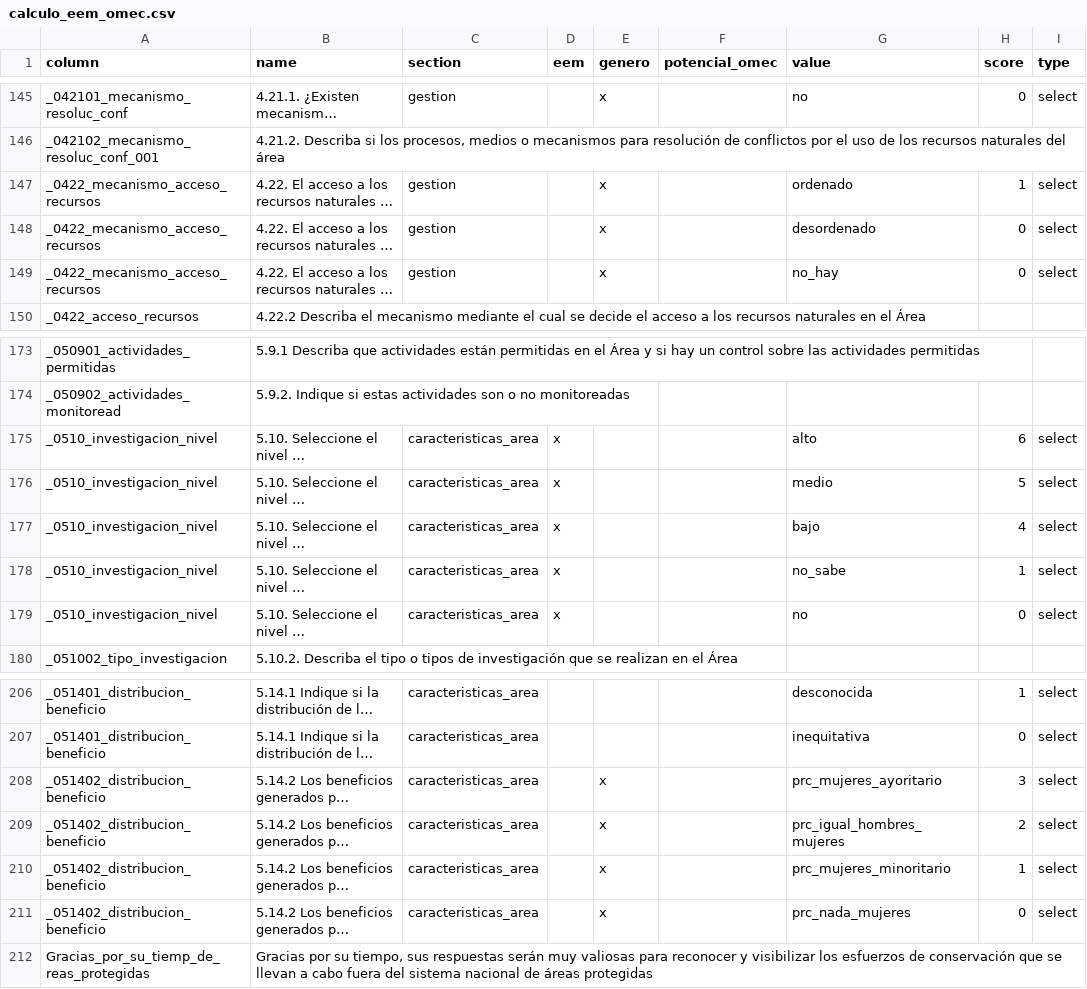
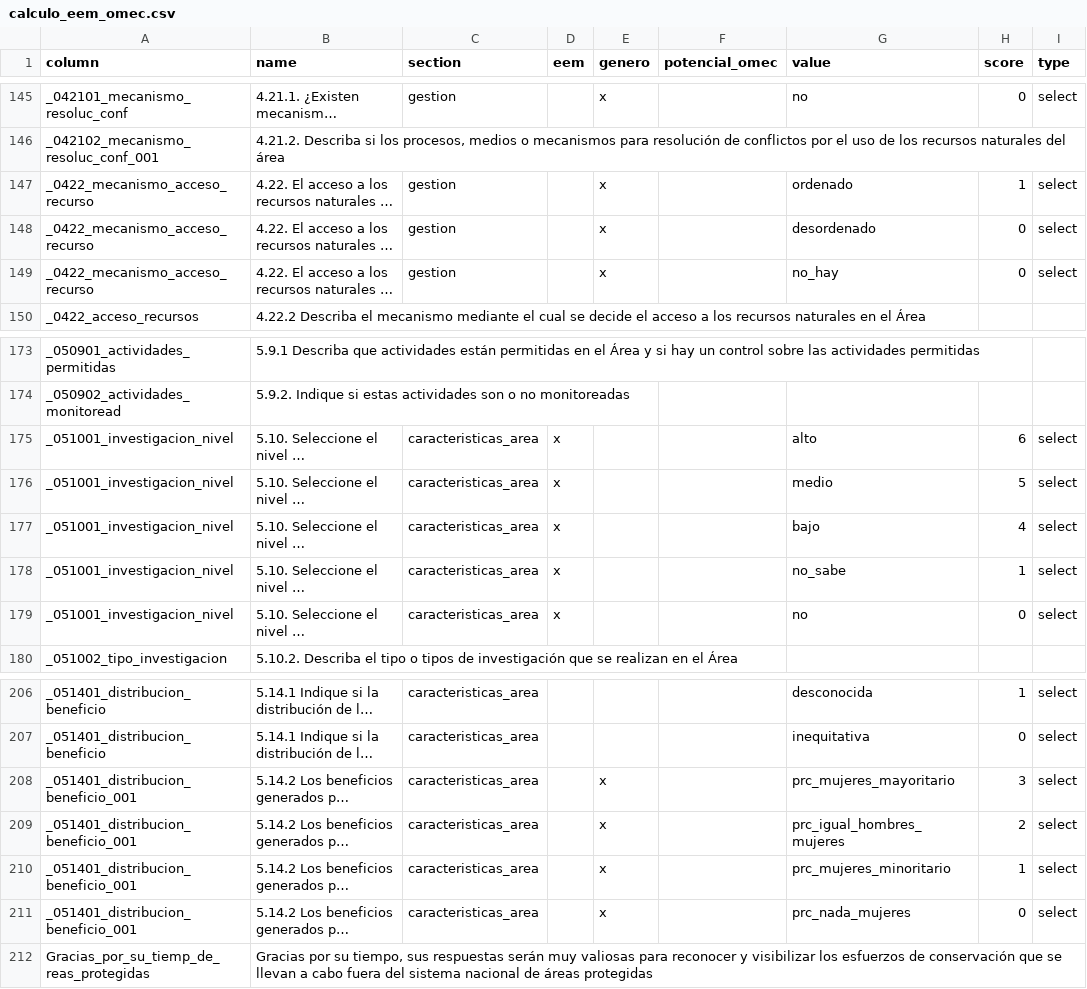
Before and after one commit to javandres/eem-omecs, a CSV file: calculo_eem_omec.csv, drawn as a sheet; only a part is shown, gaps mark what is left out; long unchanged cells end in …; the diff names each change by its address in the sheet, - before the commit and + after, or states it on an @@ line.

Commit message:
update score csv

```diff
--- a/calculo_eem_omec.csv
+++ b/calculo_eem_omec.csv
-A147:A149 (column): _0422_mecanismo_acceso_recursos
+A147:A149 (column): _0422_mecanismo_acceso_recurso
-A175:A179 (column): _0510_investigacion_nivel
+A175:A179 (column): _051001_investigacion_nivel
-A208:A211 (column): _051402_distribucion_beneficio
+A208:A211 (column): _051401_distribucion_beneficio_001
-G208 (value): prc_mujeres_ayoritario
+G208 (value): prc_mujeres_mayoritario
```
